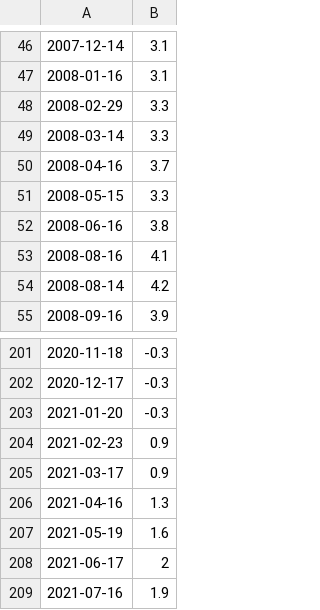
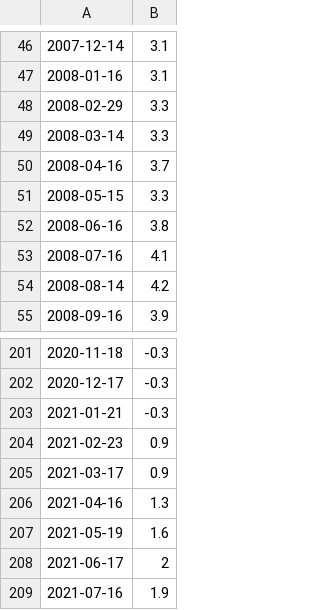
Before and after one commit to asgerbo/Master_thesis_oecon, a CSV file: Master/Data/EU/eu_cpi.csv, drawn as a sheet; only a part is shown, gaps mark what is left out; the diff names each change by its address in the sheet, - before the commit and + after, or states it on an @@ line.

Commit message:
Update eu_cpi.csv

```diff
--- a/Master/Data/EU/eu_cpi.csv
+++ b/Master/Data/EU/eu_cpi.csv
-A53: 2008-08-16
+A53: 2008-07-16
-A203: 2021-01-20
+A203: 2021-01-21
```
